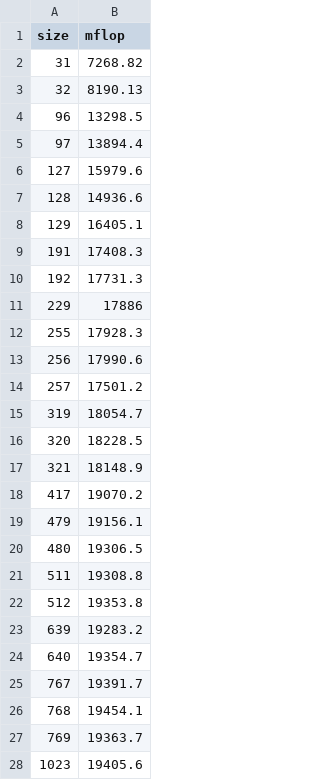
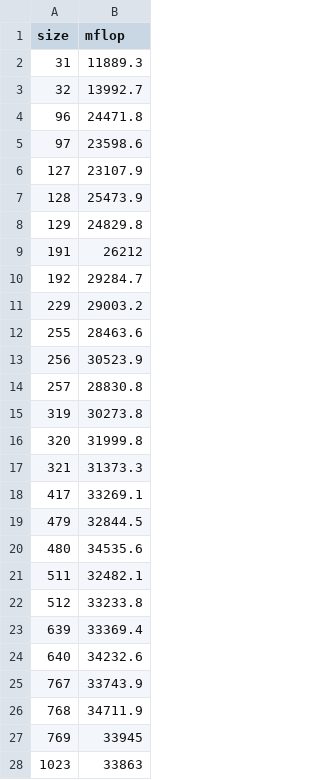
Before and after one commit to cs5220-f20/matmul-project, a CSV file: timing-blas.csv, drawn as a sheet; only a part is shown; the diff covers the shown part only.

```diff
--- a/timing-blas.csv
+++ b/timing-blas.csv
@@ -1,28 +1,28 @@
 size,mflop
-31,7268.82
-32,8190.13
-96,13298.5
-97,13894.4
-127,15979.6
-128,14936.6
-129,16405.1
-191,17408.3
-192,17731.3
-229,17886
-255,17928.3
-256,17990.6
-257,17501.2
-319,18054.7
-320,18228.5
-321,18148.9
-417,19070.2
-479,19156.1
-480,19306.5
-511,19308.8
-512,19353.8
-639,19283.2
-640,19354.7
-767,19391.7
-768,19454.1
-769,19363.7
-1023,19405.6
+31,11889.3
+32,13992.7
+96,24471.8
+97,23598.6
+127,23107.9
+128,25473.9
+129,24829.8
+191,26212
+192,29284.7
+229,29003.2
+255,28463.6
+256,30523.9
+257,28830.8
+319,30273.8
+320,31999.8
+321,31373.3
+417,33269.1
+479,32844.5
+480,34535.6
+511,32482.1
+512,33233.8
+639,33369.4
+640,34232.6
+767,33743.9
+768,34711.9
+769,33945
+1023,33863
```
Also changed, not shown: 5 edited cells elsewhere in this file, 1 other file.
